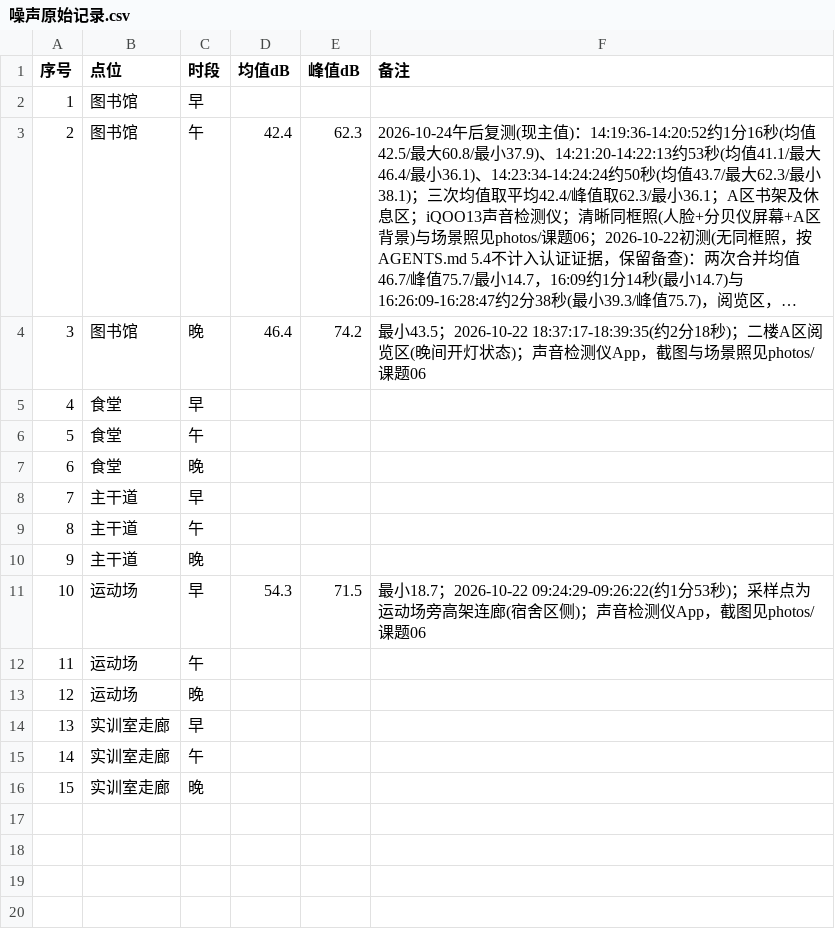
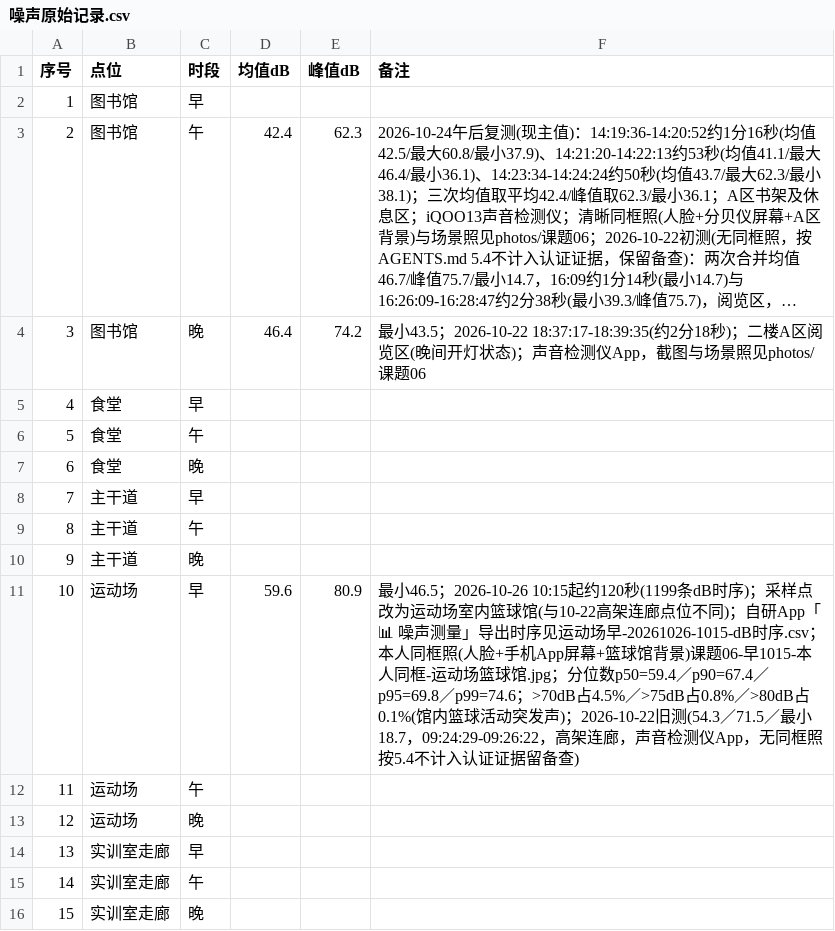
Before and after one commit to W137191/ICEC-2026-0183-ZhangJunming, a CSV file: 01-Field-Discovery/raw_data/课题06-噪声地图/噪声原始记录.csv, drawn as a sheet; long unchanged cells end in ….

```diff
--- a/01-Field-Discovery/raw_data/课题06-噪声地图/噪声原始记录.csv
+++ b/01-Field-Discovery/raw_data/课题06-噪声地图/噪声原始记录.csv
@@ -10,3 +10,3 @@
 9,主干道,晚,,,
-10,运动场,早,54.3,71.5,最小18.7；2026-10-22 09:24:29-09:26:22(约1分53秒)；采样点为运动场旁高架连廊(宿舍区侧)；声音检测仪App，截图见photos/课题06
+10,运动场,早,59.6,80.9,最小46.5；2026-10-26 10:15起约120秒(1199条dB时序)；采样点改为运动场室内篮球馆(与10-22高架连廊点位不同)；自研App「📊 噪声测量」导出时序见运动场早-20261026-1015-dB时序.csv；本人同框照(人脸+手机App屏幕+篮球馆背景)课题06-早1015-本人同框-运动场篮球馆.jpg；分位数p50=59.4／p90=67.4／p95=69.8／p99=74.6；>70dB占4.5%／>75dB占0.8%／>80dB占0.1%(馆内篮球活动突发声)；2026-10-22旧测(54.3／71.5／最小18.7，09:24:29-09:26:22，高架连廊，声音检测仪App，无同框照按5.4不计入认证证据留备查)
 11,运动场,午,,,
```
Also changed, not shown: 4 other files.
